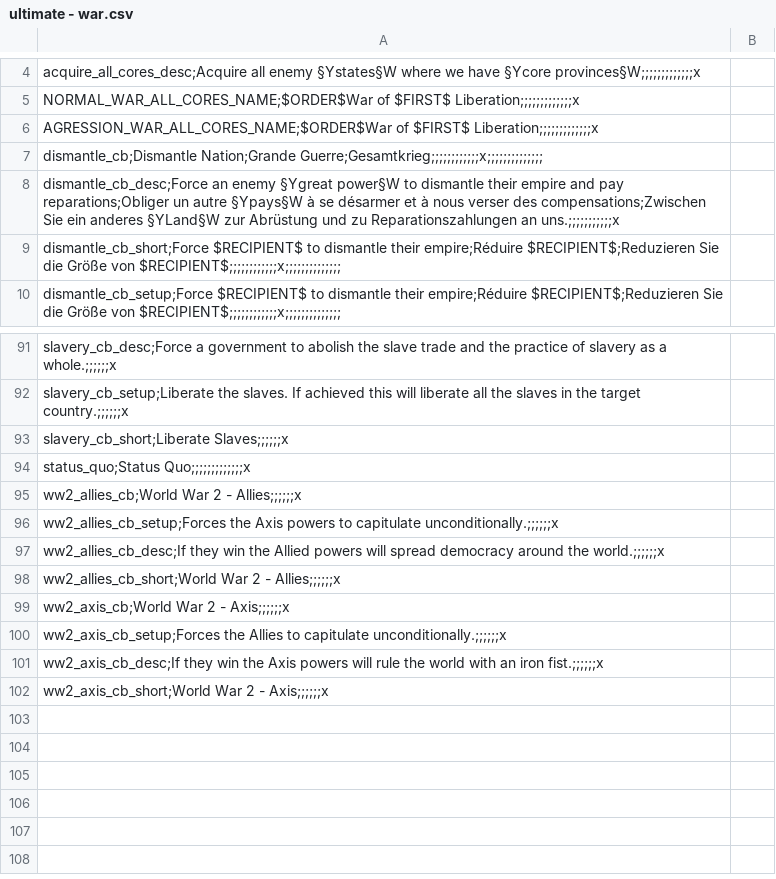
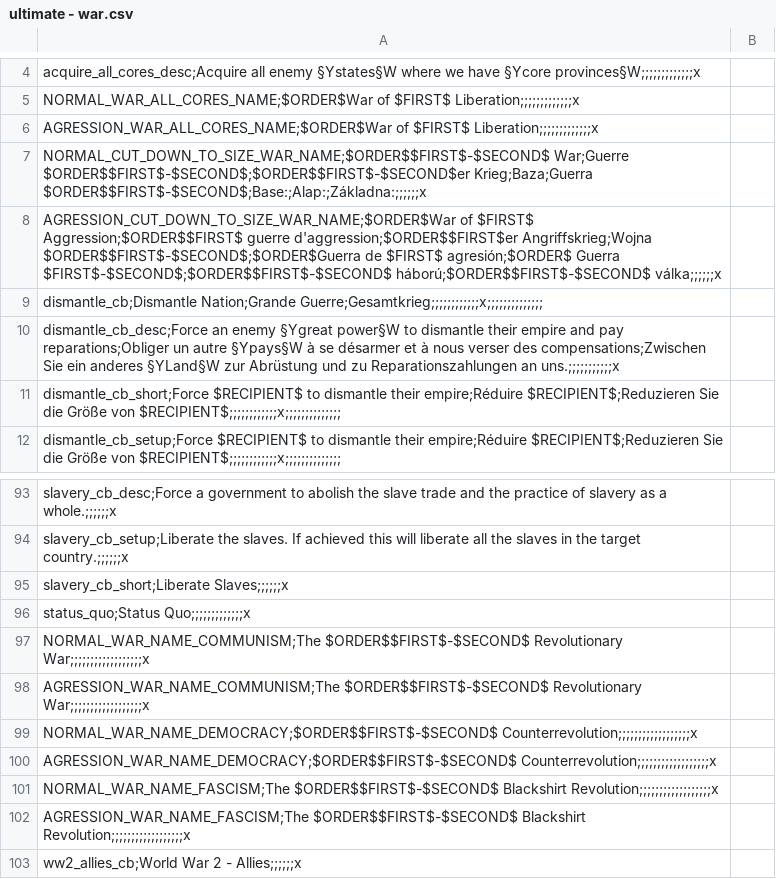
Before and after one commit to necronox/ultimate, a CSV file: localisation/ultimate - war.csv, drawn as a sheet; only a part is shown, gaps mark what is left out; the shorter side is filled out with more unchanged rows.

```diff
--- a/localisation/ultimate - war.csv
+++ b/localisation/ultimate - war.csv
@@ -6,2 +6,4 @@ NORMAL_WAR_ALL_CORES_NAME;$ORDER$War of $FIRST$ Liberation;;;;;;;;;;;;;x,
 AGRESSION_WAR_ALL_CORES_NAME;$ORDER$War of $FIRST$ Liberation;;;;;;;;;;;;;x,
+NORMAL_CUT_DOWN_TO_SIZE_WAR_NAME;$ORDER$$FIRST$-$SECOND$ War;Guerre $ORDER$$FIRST$-$SECOND$;$ORDER$$FIRST$-$SECOND$er Krieg;Baza;Guerra $ORDER$$FIRST$-$SECOND$;Base:;Alap:;Základna:;;;;;;x,
+AGRESSION_CUT_DOWN_TO_SIZE_WAR_NAME;$ORDER$War of $FIRST$ Aggression;$ORDER$$FIRST$ guerre d'aggression;$ORDER$$FIRST$er Angriffskrieg;Wojna $ORDER$$FIRST$-$SECOND$;$ORDER$Guerra de $FIRST$ agresión;$ORDER$ Guerra $FIRST$-$SECOND$;$ORDER$$FIRST$-$SECOND$ háború;$ORDER$$FIRST$-$SECOND$ válka;;;;;;x,
 dismantle_cb;Dismantle Nation;Grande Guerre;Gesamtkrieg;;;;;;;;;;;;x;;;;;;;;;;;;;;,
@@ -94,2 +96,8 @@ slavery_cb_short;Liberate Slaves;;;;;;x,
 status_quo;Status Quo;;;;;;;;;;;;;x,
+NORMAL_WAR_NAME_COMMUNISM;The $ORDER$$FIRST$-$SECOND$ Revolutionary War;;;;;;;;;;;;;;;;;;x,
+AGRESSION_WAR_NAME_COMMUNISM;The $ORDER$$FIRST$-$SECOND$ Revolutionary War;;;;;;;;;;;;;;;;;;x,
+NORMAL_WAR_NAME_DEMOCRACY;$ORDER$$FIRST$-$SECOND$ Counterrevolution;;;;;;;;;;;;;;;;;;x,
+AGRESSION_WAR_NAME_DEMOCRACY;$ORDER$$FIRST$-$SECOND$ Counterrevolution;;;;;;;;;;;;;;;;;;x,
+NORMAL_WAR_NAME_FASCISM;The $ORDER$$FIRST$-$SECOND$ Blackshirt Revolution;;;;;;;;;;;;;;;;;;x,
+AGRESSION_WAR_NAME_FASCISM;The $ORDER$$FIRST$-$SECOND$ Blackshirt Revolution;;;;;;;;;;;;;;;;;;x,
 ww2_allies_cb;World War 2 - Allies;;;;;;x,
```
Also changed, not shown: localisation/Ultimate - new decisions events.csv, localisation/ultimate - parties.csv, 13 other files.
